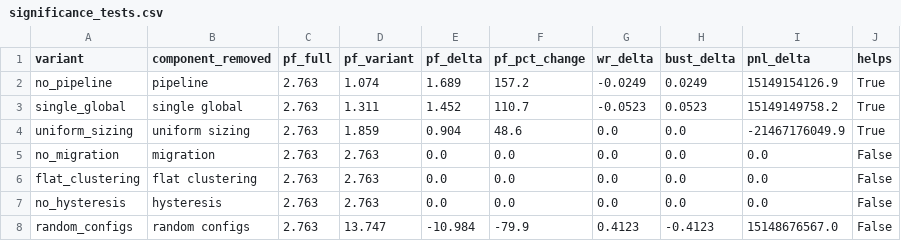
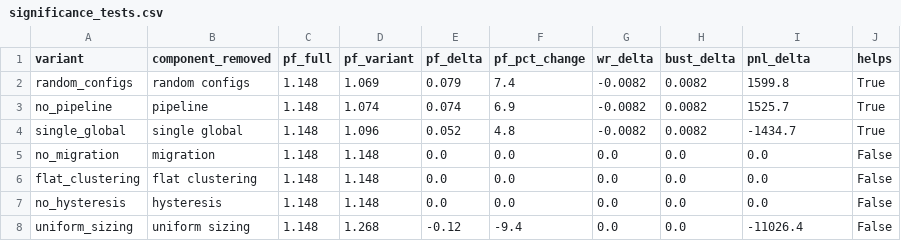
Before and after one commit to hi-naresh/qengine, a CSV file: notebooks/phase4/results/tables/significance_tests.csv, drawn as a sheet.

```diff
--- a/notebooks/phase4/results/tables/significance_tests.csv
+++ b/notebooks/phase4/results/tables/significance_tests.csv
@@ -1,8 +1,8 @@
 variant,component_removed,pf_full,pf_variant,pf_delta,pf_pct_change,wr_delta,bust_delta,pnl_delta,helps
-no_pipeline,pipeline,2.763,1.074,1.689,157.2,-0.0249,0.0249,15149154126.9,True
-single_global,single global,2.763,1.311,1.452,110.7,-0.0523,0.0523,15149149758.2,True
-uniform_sizing,uniform sizing,2.763,1.859,0.904,48.6,0.0,0.0,-21467176049.9,True
-no_migration,migration,2.763,2.763,0.0,0.0,0.0,0.0,0.0,False
-flat_clustering,flat clustering,2.763,2.763,0.0,0.0,0.0,0.0,0.0,False
-no_hysteresis,hysteresis,2.763,2.763,0.0,0.0,0.0,0.0,0.0,False
-random_configs,random configs,2.763,13.747,-10.984,-79.9,0.4123,-0.4123,15148676567.0,False
+random_configs,random configs,1.148,1.069,0.079,7.4,-0.0082,0.0082,1599.8,True
+no_pipeline,pipeline,1.148,1.074,0.074,6.9,-0.0082,0.0082,1525.7,True
+single_global,single global,1.148,1.096,0.052,4.8,-0.0082,0.0082,-1434.7,True
+no_migration,migration,1.148,1.148,0.0,0.0,0.0,0.0,0.0,False
+flat_clustering,flat clustering,1.148,1.148,0.0,0.0,0.0,0.0,0.0,False
+no_hysteresis,hysteresis,1.148,1.148,0.0,0.0,0.0,0.0,0.0,False
+uniform_sizing,uniform sizing,1.148,1.268,-0.12,-9.4,0.0,0.0,-11026.4,False
```
Also changed, not shown: 44 other files.
